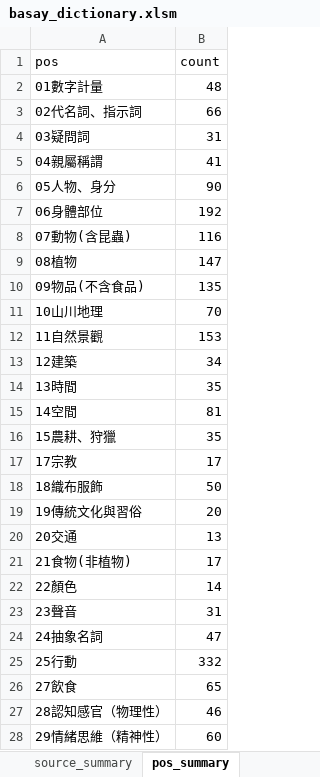
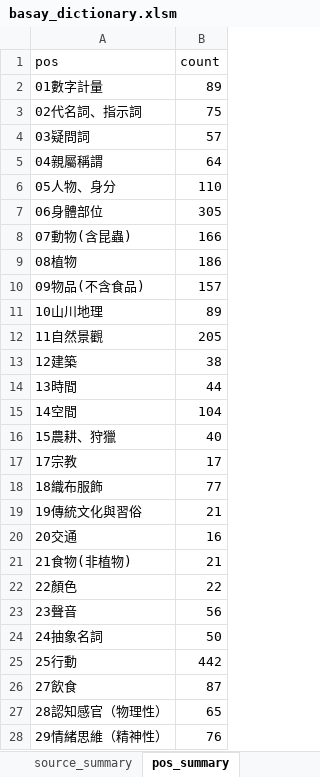
Before and after one commit to ctotsai-hub/basay-tw, an Excel workbook: dictionary/source/basay_dictionary.xlsm, sheet pos_summary, drawn as a sheet; only a part is shown; values as stored, in another font and other column widths than the file's, no borders; the diff covers the shown part only; the diff names each change by its address in the sheet, - before the commit and + after, or states it on an @@ line.

```diff
--- a/dictionary/source/basay_dictionary.xlsm (sheet pos_summary)
+++ b/dictionary/source/basay_dictionary.xlsm (sheet pos_summary)
-B2 (count): 48
+B2 (count): 89
-B3 (count): 66
+B3 (count): 75
-B4 (count): 31
+B4 (count): 57
-B5 (count): 41
+B5 (count): 64
-B6 (count): 90
+B6 (count): 110
-B7 (count): 192
+B7 (count): 305
-B8 (count): 116
+B8 (count): 166
-B9 (count): 147
+B9 (count): 186
-B10 (count): 135
+B10 (count): 157
-B11 (count): 70
+B11 (count): 89
-B12 (count): 153
+B12 (count): 205
-B13 (count): 34
+B13 (count): 38
-B14 (count): 35
+B14 (count): 44
-B15 (count): 81
+B15 (count): 104
-B16 (count): 35
+B16 (count): 40
-B18 (count): 50
+B18 (count): 77
-B19 (count): 20
+B19 (count): 21
-B20 (count): 13
+B20 (count): 16
-B21 (count): 17
+B21 (count): 21
-B22 (count): 14
+B22 (count): 22
-B23 (count): 31
+B23 (count): 56
-B24 (count): 47
+B24 (count): 50
-B25 (count): 332
+B25 (count): 442
-B26 (count): 65
+B26 (count): 87
-B27 (count): 46
+B27 (count): 65
-B28 (count): 60
+B28 (count): 76
```
Also changed, not shown: 4 edited cells elsewhere in this sheet, sheet basay_dictionary, sheet source_summary, 28 other files.
